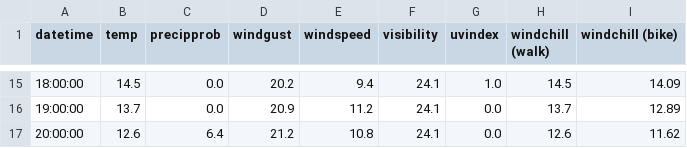
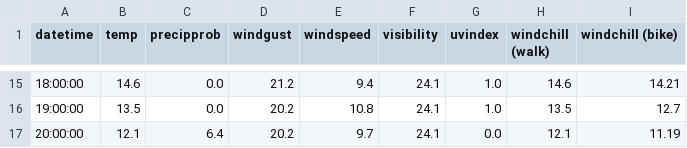
Before and after one commit to dbs-sticky/OnlyRSS, a CSV file: apps/when-bike/output/weather_data.csv, drawn as a sheet; only a part is shown, gaps mark what is left out; the diff covers the shown part only.

Commit message:
feat: update burghfield.html and weather_data.csv with improved bike ride assessment details and updated weather data

```diff
--- a/apps/when-bike/output/weather_data.csv
+++ b/apps/when-bike/output/weather_data.csv
@@ -15,3 +15,3 @@ datetime,temp,precipprob,windgust,windspeed,visibility,uvindex,windchill (walk),
-18:00:00,14.5,0.0,20.2,9.4,24.1,1.0,14.5,14.09
-19:00:00,13.7,0.0,20.9,11.2,24.1,0.0,13.7,12.89
-20:00:00,12.6,6.4,21.2,10.8,24.1,0.0,12.6,11.62
+18:00:00,14.6,0.0,21.2,9.4,24.1,1.0,14.6,14.21
+19:00:00,13.5,0.0,20.2,10.8,24.1,1.0,13.5,12.7
+20:00:00,12.1,6.4,20.2,9.7,24.1,0.0,12.1,11.19
```
Also changed, not shown: 32 edited cells elsewhere in this file, 1 other file.
